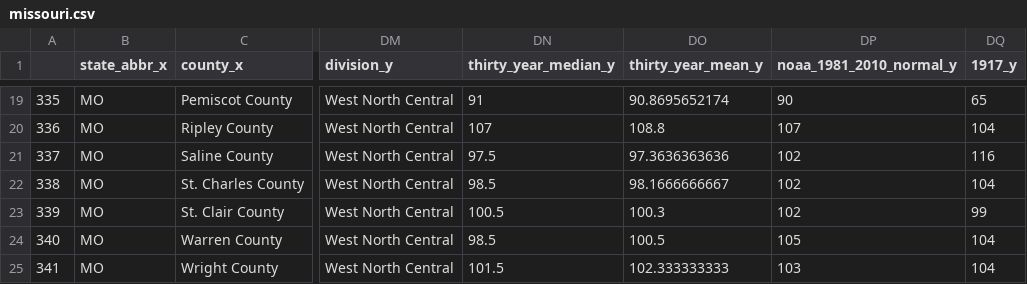
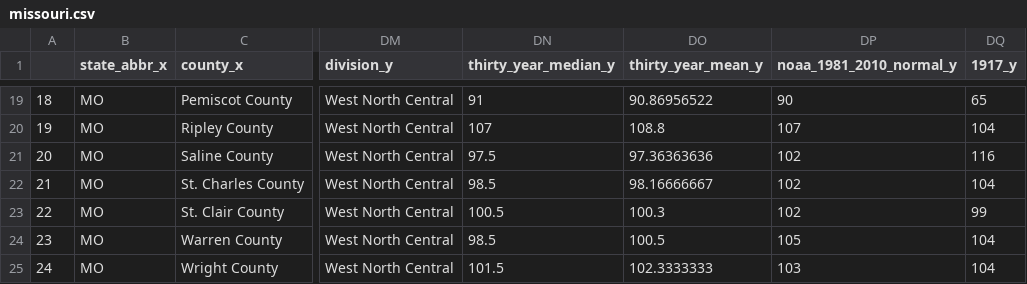
Before and after one commit to jayohday/shorterwinter, a CSV file: missouri.csv, drawn as a sheet; only a part is shown, gaps mark what is left out; the diff covers the shown part only; the diff names each change by its address in the sheet, - before the commit and + after, or states it on an @@ line.

```diff
--- a/missouri.csv
+++ b/missouri.csv
-A19: 335
+A19: 18
-DO19 (thirty_year_mean_y): 90.8695652174
+DO19 (thirty_year_mean_y): 90.86956522
-A20: 336
+A20: 19
-A21: 337
+A21: 20
-DO21 (thirty_year_mean_y): 97.3636363636
+DO21 (thirty_year_mean_y): 97.36363636
-A22: 338
+A22: 21
-DO22 (thirty_year_mean_y): 98.1666666667
+DO22 (thirty_year_mean_y): 98.16666667
-A23: 339
+A23: 22
-A24: 340
+A24: 23
-A25: 341
+A25: 24
-DO25 (thirty_year_mean_y): 102.333333333
+DO25 (thirty_year_mean_y): 102.3333333
```
Also changed, not shown: 31 edited cells elsewhere in this file, 1 other file.
